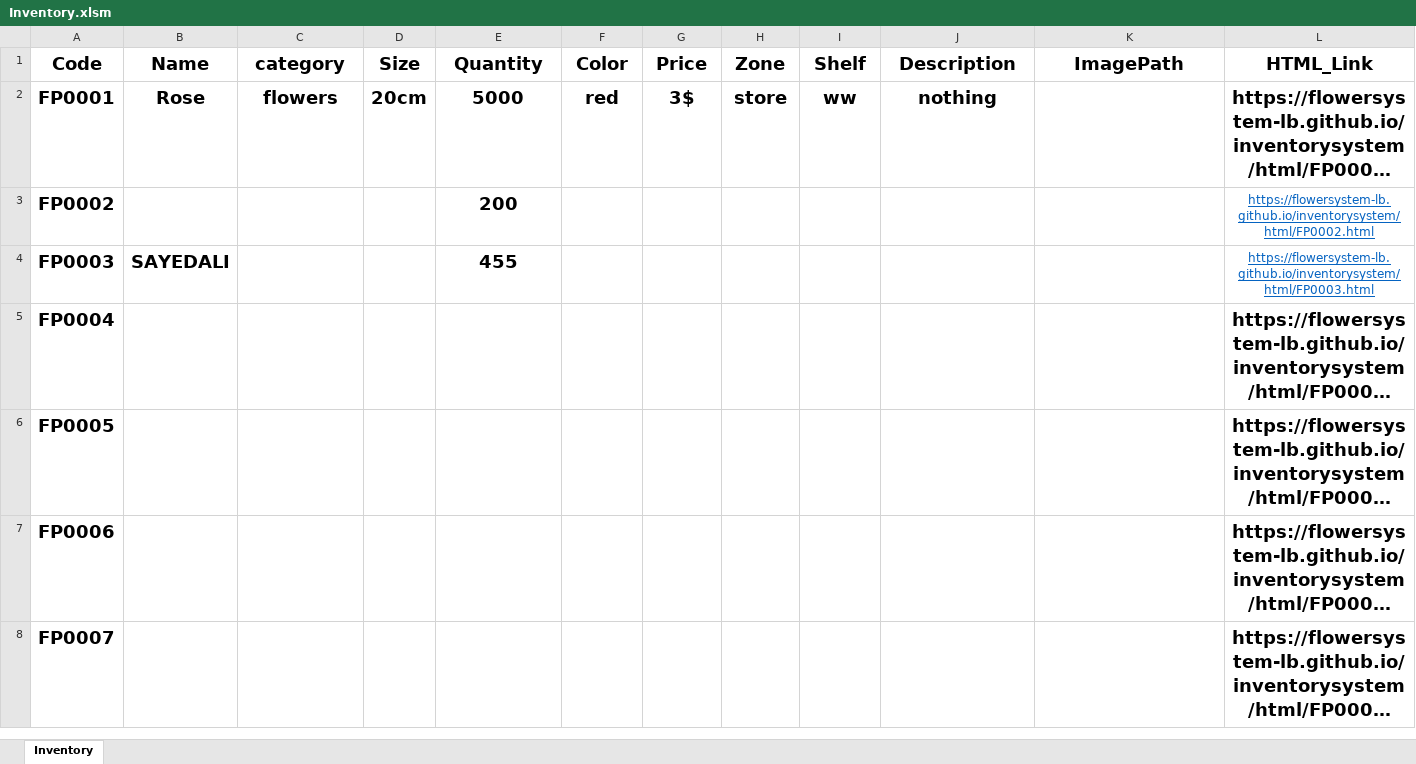
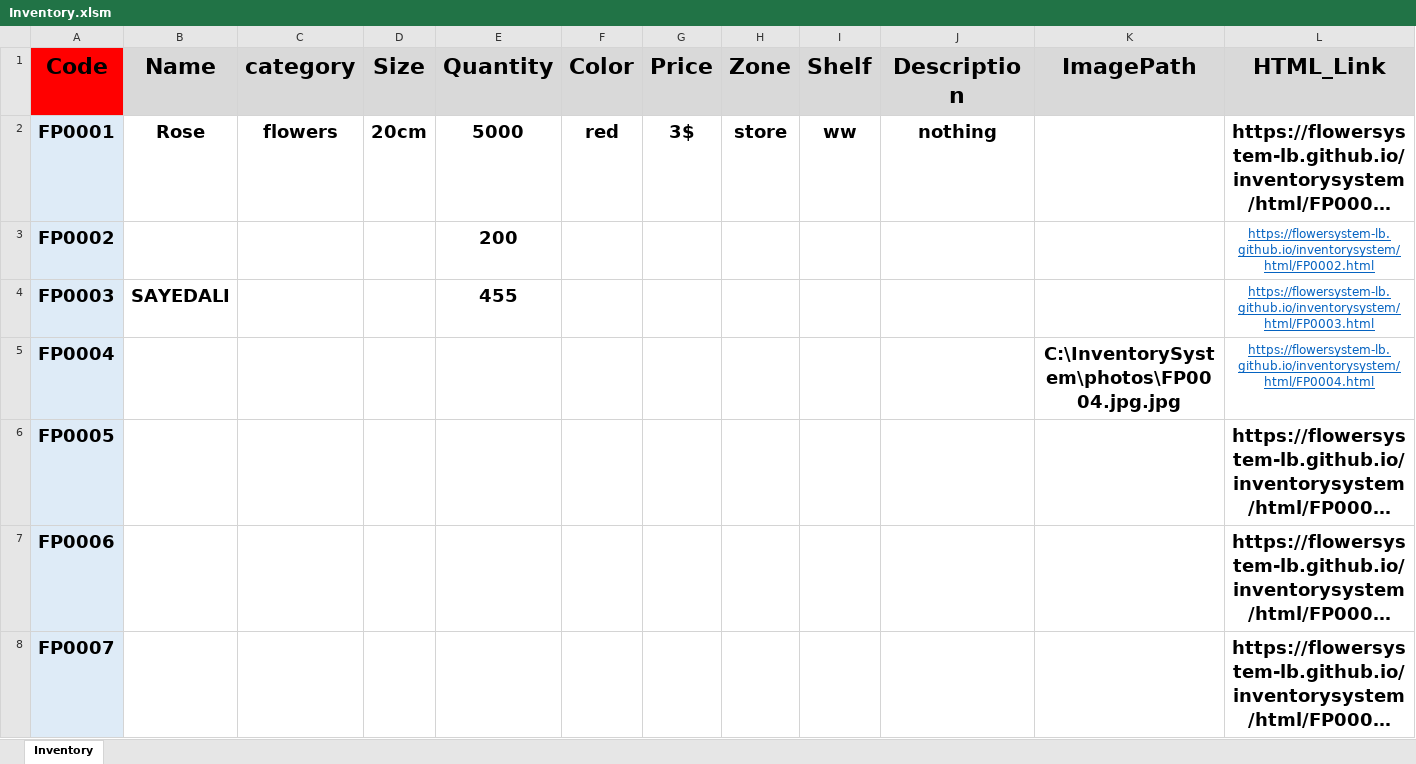
Before and after one commit to FlowerSystem-lb/inventorysystem, an Excel workbook: Inventory.xlsm, sheet Inventory, drawn as a sheet; only a part is shown; long unchanged cells end in …; values as stored, in another font and other column widths than the file's, no borders; the diff covers the shown part only; the diff names each change by its address in the sheet, - before the commit and + after, or states it on an @@ line.

Commit message:
update

```diff
--- a/Inventory.xlsm (sheet Inventory)
+++ b/Inventory.xlsm (sheet Inventory)
@@ A1:L1 text size: larger @@
-A1 fill: none
+A1 fill: #FF0000
-B1:L1 fill: none
+B1:L1 fill: #D9D9D9
-A2:A8 fill: none
+A2:A8 fill: #DEEBF7
-K5 (ImagePath): (empty)
+K5 (ImagePath): C:\InventorySystem\photos\FP0004.jpg.jpg
@@ L5 bold: on → off, underline: off → on, text colour: black → #0563C1, text size: smaller @@
```
Also changed, not shown: cell formats elsewhere in this sheet.
